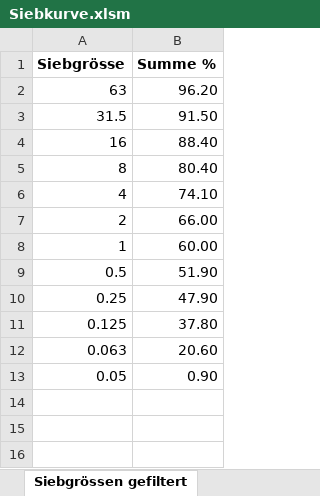
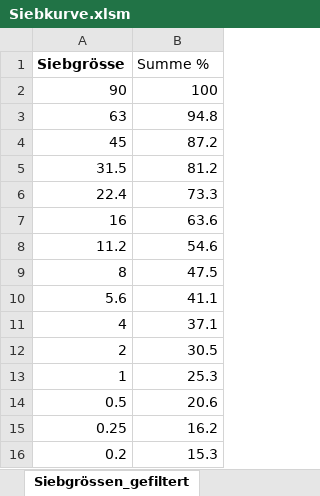
Before and after one commit to Oroxzy/Berechnungshilfen, an Excel workbook: Excel/Siebkurve.xlsm, sheet Siebgrössen_gefiltert, drawn as a sheet; values as stored, in another font and other column widths than the file's, no borders; removed rows and columns are numbered as before the commit, all else as after; the diff names each change by its address in the sheet, - before the commit and + after, or states it on an @@ line.

```diff
--- a/Excel/Siebkurve.xlsm (sheet Siebgrössen_gefiltert)
+++ b/Excel/Siebkurve.xlsm (sheet Siebgrössen_gefiltert)
-sheet tab: Siebgrössen gefiltert
+sheet tab: Siebgrössen_gefiltert
-B1 bold: on
+B1 bold: off
+row 2: 90 | 100
-B3 (Summe %): 96.20
+B3 (Summe %): 94.8
+row 4: 45 | 87.2
-B5 (Summe %): 91.50
+B5 (Summe %): 81.2
+row 6: 22.4 | 73.3
-B7 (Summe %): 88.40
+B7 (Summe %): 63.6
+row 8: 11.2 | 54.6
-B9 (Summe %): 80.40
+B9 (Summe %): 47.5
+row 10: 5.6 | 41.1
-B11 (Summe %): 74.10
+B11 (Summe %): 37.1
-B12 (Summe %): 66.00
+B12 (Summe %): 30.5
-B13 (Summe %): 60.00
+B13 (Summe %): 25.3
-B14 (Summe %): 51.90
+B14 (Summe %): 20.6
-B15 (Summe %): 47.90
+B15 (Summe %): 16.2
-row 11: 0.125 | 37.80
-row 12: 0.063 | 20.60
-row 13: 0.05 | 0.90
+row 16: 0.2 | 15.3
```
Also changed, not shown: sheet Siebkurve, formulas that keep their value, charts or pictures.
